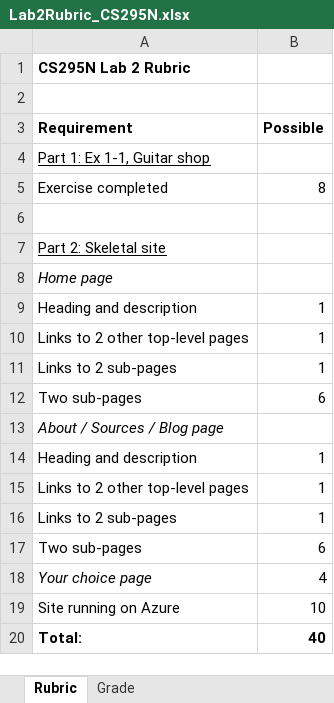
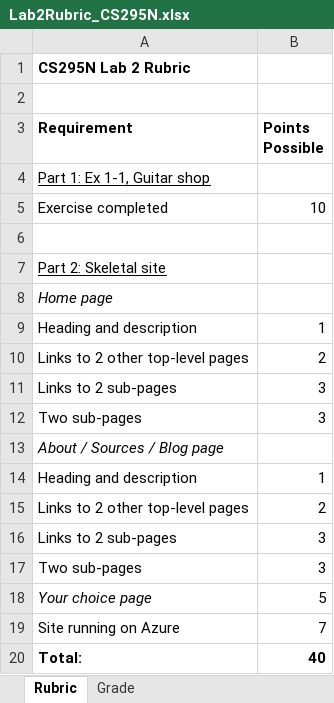
Before and after one commit to LCC-CIT/CS295N-CourseMaterials, an Excel workbook: Labs/Lab02/Lab2Rubric_CS295N.xlsx, sheet Rubric, drawn as a sheet; values as stored, in another font and other column widths than the file's, no borders; the diff names each change by its address in the sheet, - before the commit and + after, or states it on an @@ line.

Commit message:
Updated rubric

```diff
--- a/Labs/Lab02/Lab2Rubric_CS295N.xlsx (sheet Rubric)
+++ b/Labs/Lab02/Lab2Rubric_CS295N.xlsx (sheet Rubric)
-B3: Possible
+B3: Points Possible
-B5 (Points Possible): 8
+B5 (Points Possible): 10
-B10 (Points Possible): 1
+B10 (Points Possible): 2
-B11 (Points Possible): 1
+B11 (Points Possible): 3
-B12 (Points Possible): 6
+B12 (Points Possible): 3
-B15 (Points Possible): 1
+B15 (Points Possible): 2
-B16 (Points Possible): 1
+B16 (Points Possible): 3
-B17 (Points Possible): 6
+B17 (Points Possible): 3
-B18 (Points Possible): 4
+B18 (Points Possible): 5
-B19 (Points Possible): 10
+B19 (Points Possible): 7
```
Also changed, not shown: sheet Grade, 2 other files.
